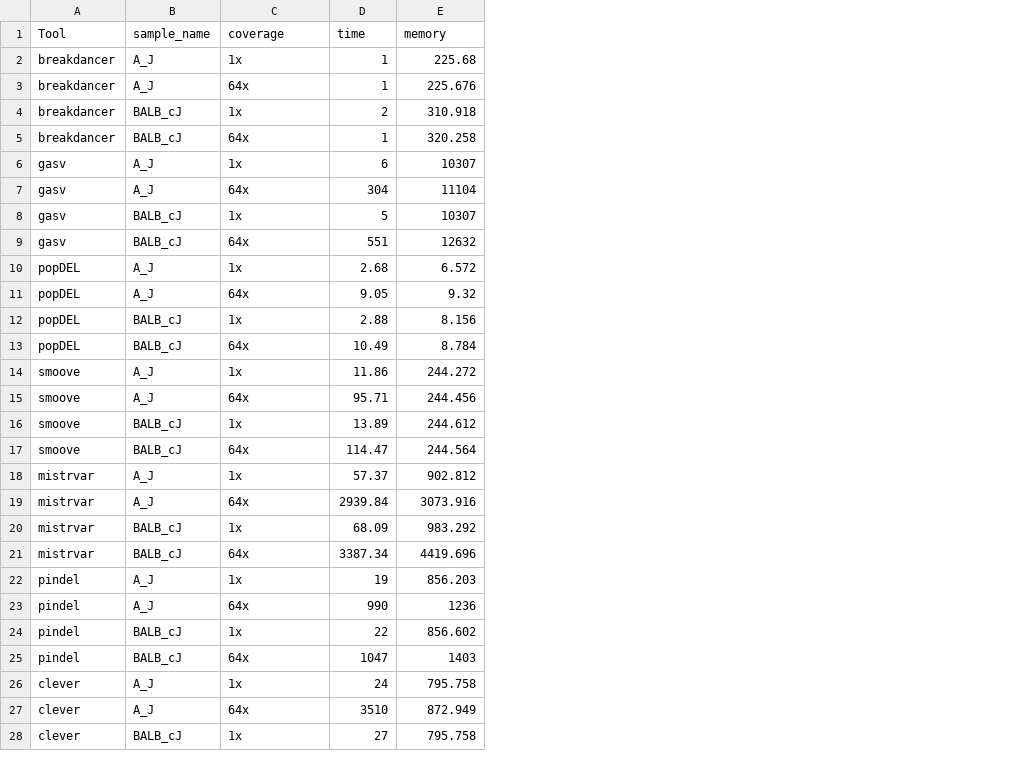
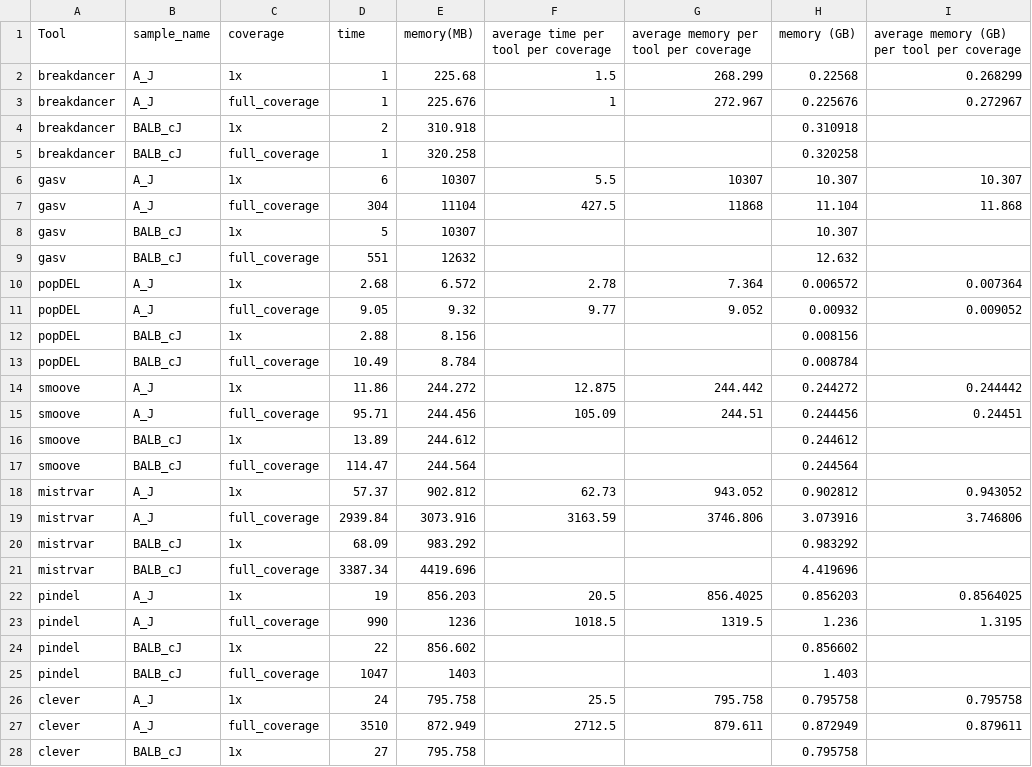
Before and after one commit to Mangul-Lab-USC/benchmarking_SV, a CSV file: cpu.ram.stats/cpu_mouse.csv, drawn as a sheet; only a part is shown; the diff covers the shown part only; the diff names each change by its address in the sheet, - before the commit and + after, or states it on an @@ line.

```diff
--- a/cpu.ram.stats/cpu_mouse.csv
+++ b/cpu.ram.stats/cpu_mouse.csv
+column F, rows 1-27: average time per tool per coverage | 1.5 | 1 |  |  | 5.5 | 427.5 |  |  | 2.78 | 9.77 |  |  | 12.875 | 105.09 |  |  | 62.73 | 3163.59 |  |  | 20.5 | 1018.5 |  |  | 25.5 | 2712.5
+column G, rows 1-27: average memory per tool per coverage | 268.299 | 272.967 |  |  | 10307 | 11868 |  |  | 7.364 | 9.052 |  |  | 244.442 | 244.51 |  |  | 943.052 | 3746.806 |  |  | 856.4025 | 1319.5 |  |  | 795.758 | 879.611
+column H (memory (GB)), rows 2-28: 0.22568 | 0.225676 | 0.310918 | 0.320258 | 10.307 | 11.104 | 10.307 | 12.632 | 0.006572 | 0.00932 | 0.008156 | 0.008784 | 0.244272 | 0.244456 | 0.244612 | 0.244564 | 0.902812 | 3.073916 | 0.983292 | 4.419696 | 0.856203 | 1.236 | 0.856602 | 1.403 | 0.795758 | 0.872949 | 0.795758
+column I, rows 1-27: average memory (GB) per tool per coverage | 0.268299 | 0.272967 |  |  | 10.307 | 11.868 |  |  | 0.007364 | 0.009052 |  |  | 0.244442 | 0.24451 |  |  | 0.943052 | 3.746806 |  |  | 0.8564025 | 1.3195 |  |  | 0.795758 | 0.879611
-E1: memory
+E1: memory(MB)
-C3 (coverage): 64x
+C3 (coverage): full_coverage
-C5 (coverage): 64x
+C5 (coverage): full_coverage
-C7 (coverage): 64x
+C7 (coverage): full_coverage
-C9 (coverage): 64x
+C9 (coverage): full_coverage
-C11 (coverage): 64x
+C11 (coverage): full_coverage
-C13 (coverage): 64x
+C13 (coverage): full_coverage
-C15 (coverage): 64x
+C15 (coverage): full_coverage
-C17 (coverage): 64x
+C17 (coverage): full_coverage
-C19 (coverage): 64x
+C19 (coverage): full_coverage
-C21 (coverage): 64x
+C21 (coverage): full_coverage
-C23 (coverage): 64x
+C23 (coverage): full_coverage
-C25 (coverage): 64x
+C25 (coverage): full_coverage
-C27 (coverage): 64x
+C27 (coverage): full_coverage
```
Also changed, not shown: 1 edited cell elsewhere in this file, 4 other files.
